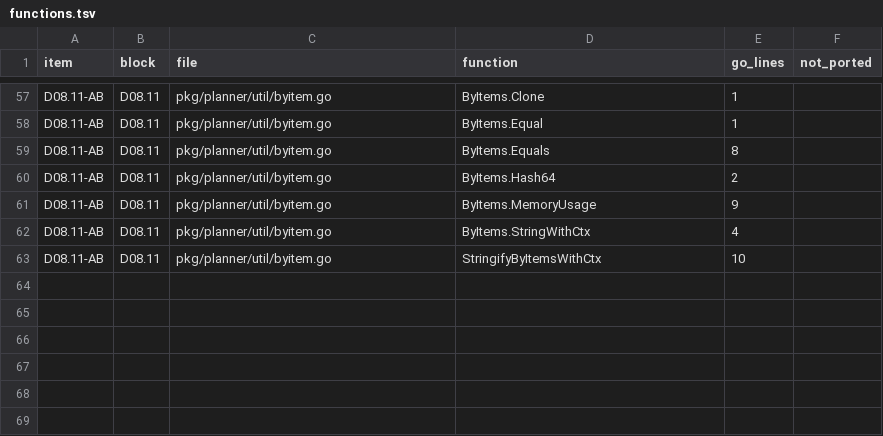
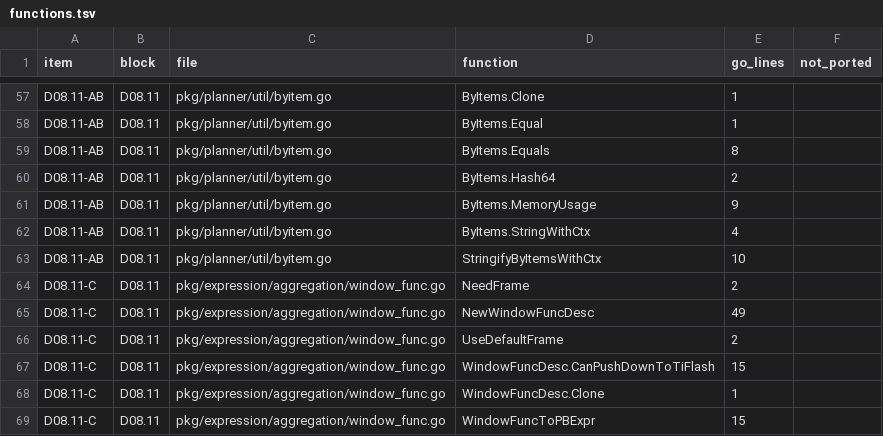
Before and after one commit to dulao5/tidb-rs, a TSV file: specs/D08.11-aggregation/functions.tsv, drawn as a sheet; only a part is shown, gaps mark what is left out.

```diff
--- a/specs/D08.11-aggregation/functions.tsv
+++ b/specs/D08.11-aggregation/functions.tsv
@@ -63 +63,7 @@ D08.11-AB	D08.11	pkg/planner/util/byitem.go	ByItems.StringWithCtx	4
 D08.11-AB	D08.11	pkg/planner/util/byitem.go	StringifyByItemsWithCtx	10	
+D08.11-C	D08.11	pkg/expression/aggregation/window_func.go	NeedFrame	2	
+D08.11-C	D08.11	pkg/expression/aggregation/window_func.go	NewWindowFuncDesc	49	
+D08.11-C	D08.11	pkg/expression/aggregation/window_func.go	UseDefaultFrame	2	
+D08.11-C	D08.11	pkg/expression/aggregation/window_func.go	WindowFuncDesc.CanPushDownToTiFlash	15	
+D08.11-C	D08.11	pkg/expression/aggregation/window_func.go	WindowFuncDesc.Clone	1	
+D08.11-C	D08.11	pkg/expression/aggregation/window_func.go	WindowFuncToPBExpr	15	
```
Also changed, not shown: 12 other files.
